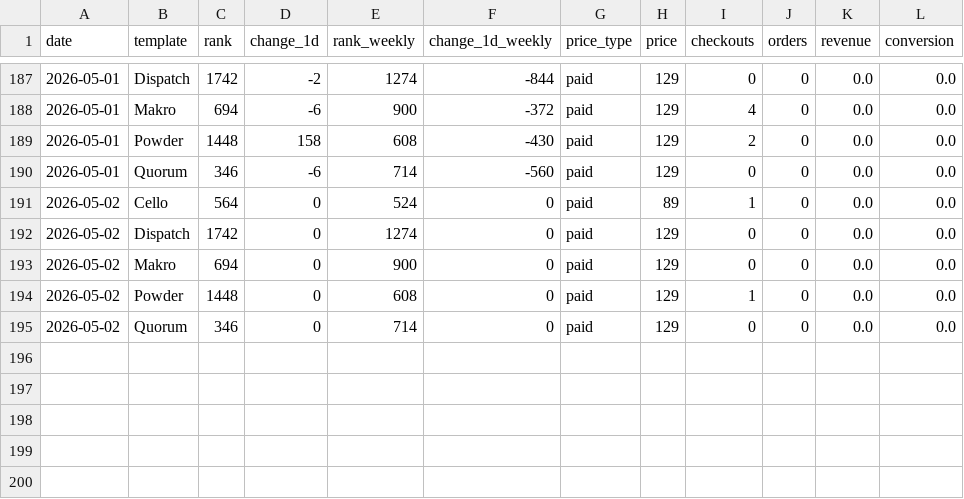
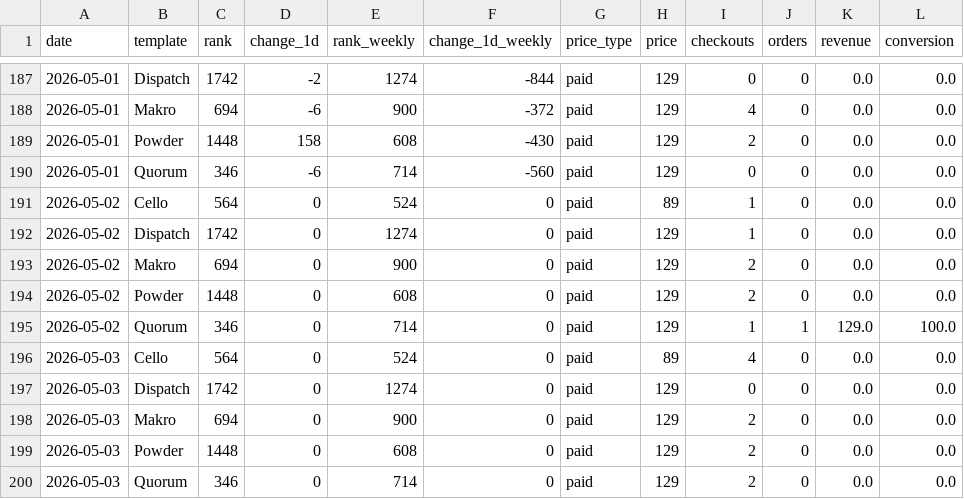
Before and after one commit to stfnco/easyfast-analytics, a CSV file: easyfast_ranks_history.csv, drawn as a sheet; only a part is shown, gaps mark what is left out.

```diff
--- a/easyfast_ranks_history.csv
+++ b/easyfast_ranks_history.csv
@@ -191,5 +191,10 @@ date,template,rank,change_1d,rank_weekly,change_1d_weekly,price_type,price,check
 2026-05-02,Cello,564,0,524,0,paid,89,1,0,0.0,0.0
-2026-05-02,Dispatch,1742,0,1274,0,paid,129,0,0,0.0,0.0
-2026-05-02,Makro,694,0,900,0,paid,129,0,0,0.0,0.0
-2026-05-02,Powder,1448,0,608,0,paid,129,1,0,0.0,0.0
-2026-05-02,Quorum,346,0,714,0,paid,129,0,0,0.0,0.0
+2026-05-02,Dispatch,1742,0,1274,0,paid,129,1,0,0.0,0.0
+2026-05-02,Makro,694,0,900,0,paid,129,2,0,0.0,0.0
+2026-05-02,Powder,1448,0,608,0,paid,129,2,0,0.0,0.0
+2026-05-02,Quorum,346,0,714,0,paid,129,1,1,129.0,100.0
+2026-05-03,Cello,564,0,524,0,paid,89,4,0,0.0,0.0
+2026-05-03,Dispatch,1742,0,1274,0,paid,129,0,0,0.0,0.0
+2026-05-03,Makro,694,0,900,0,paid,129,2,0,0.0,0.0
+2026-05-03,Powder,1448,0,608,0,paid,129,2,0,0.0,0.0
+2026-05-03,Quorum,346,0,714,0,paid,129,2,0,0.0,0.0
```
